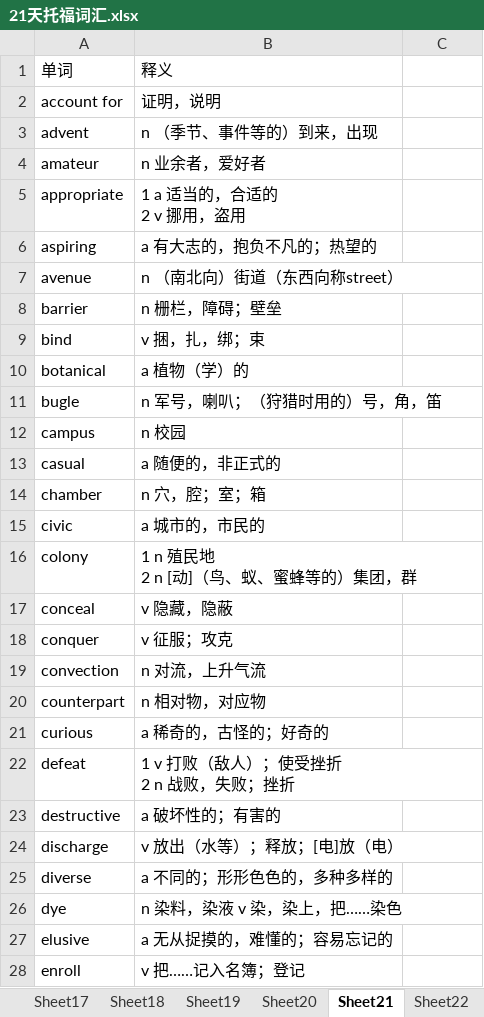
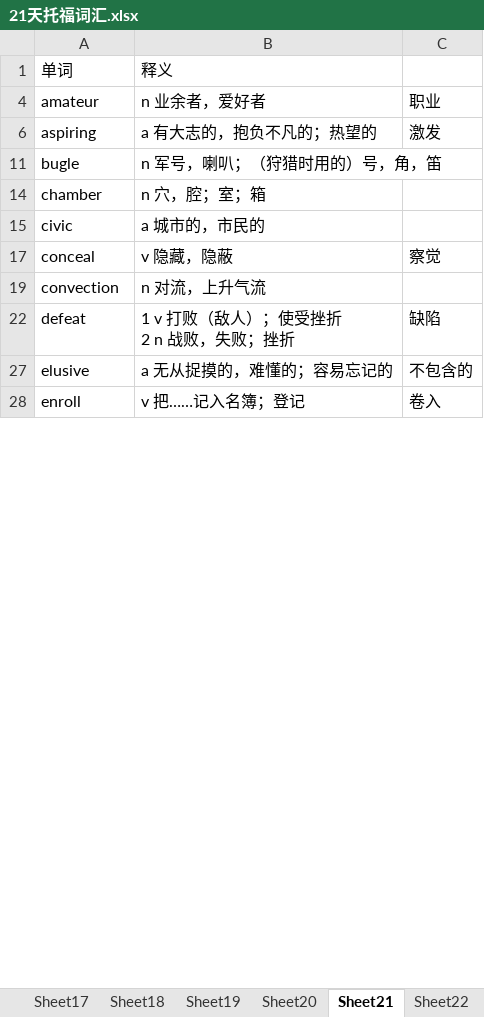
Before and after one commit to tianfr/Intensive-Listening-for-Scientific-America, an Excel workbook: 21天托福词汇.xlsx, sheet Sheet21, drawn as a sheet; only a part is shown; values as stored, in another font and other column widths than the file's, no cell formats; ↵ is a line break in a cell; the diff covers the shown part only; the diff names each change by its address in the sheet, - before the commit and + after, or states it on an @@ line.

Commit message:
Update 21天托福词汇.xlsx

```diff
--- a/21天托福词汇.xlsx (sheet Sheet21)
+++ b/21天托福词汇.xlsx (sheet Sheet21)
-row 2: account for | 证明，说明
-row 3: advent | n （季节、事件等的）到来，出现
-C4: (empty)
+C4: 职业
-row 5: appropriate | 1 a 适当的，合适的 ↵ 2 v 挪用，盗用
-C6: (empty)
+C6: 激发
-row 7: avenue | n （南北向）街道（东西向称street）
-row 8: barrier | n 栅栏，障碍；壁垒
-row 9: bind | v 捆，扎，绑；束
-row 10: botanical | a 植物（学）的
-row 12: campus | n 校园
-row 13: casual | a 随便的，非正式的
-row 16: colony | 1 n 殖民地 ↵ 2 n [动]（鸟、蚁、蜜蜂等的）集团，群
-C17: (empty)
+C17: 察觉
-row 18: conquer | v 征服；攻克
-row 20: counterpart | n 相对物，对应物
-row 21: curious | a 稀奇的，古怪的；好奇的
-C22: (empty)
+C22: 缺陷
-row 23: destructive | a 破坏性的；有害的
-row 24: discharge | v 放出（水等）；释放；[电]放（电）
-row 25: diverse | a 不同的；形形色色的，多种多样的
-row 26: dye | n 染料，染液 v 染，染上，把……染色
-C27: (empty)
+C27: 不包含的
-C28: (empty)
+C28: 卷入
```
Also changed, not shown: 46 removed rows and 16 edited cells elsewhere in this sheet, cell formats, hidden cells.
